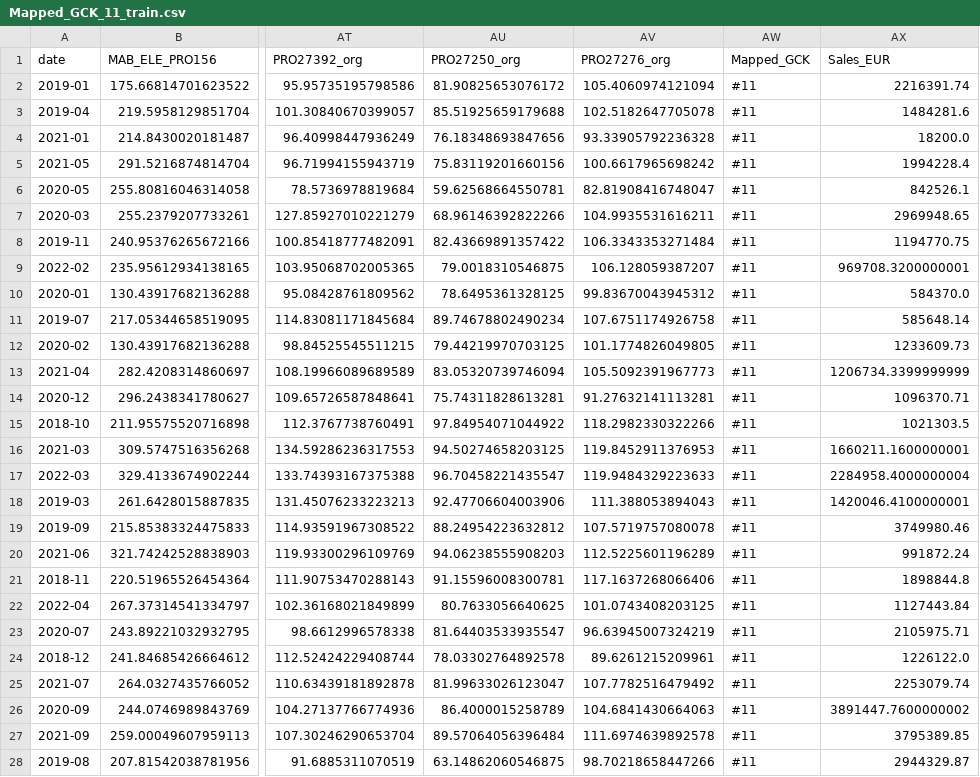
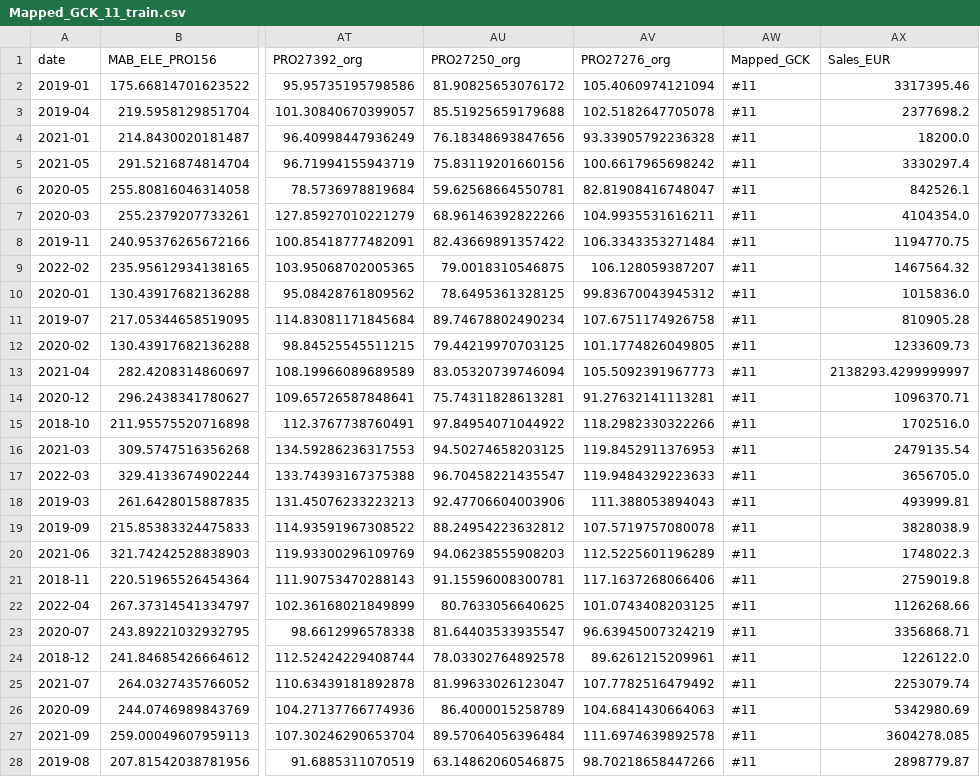
Before and after one commit to RubenCMarques/Case-2--Siemens-Sales-Forecast, a CSV file: Notebooks/Mapped_GCK_Datasets/Mapped_GCK_11_train.csv, drawn as a sheet; only a part is shown, gaps mark what is left out; the diff covers the shown part only; the diff names each change by its address in the sheet, - before the commit and + after, or states it on an @@ line.

```diff
--- a/Notebooks/Mapped_GCK_Datasets/Mapped_GCK_11_train.csv
+++ b/Notebooks/Mapped_GCK_Datasets/Mapped_GCK_11_train.csv
-AX2 (Sales_EUR): 2216391.74
+AX2 (Sales_EUR): 3317395.46
-AX3 (Sales_EUR): 1484281.6
+AX3 (Sales_EUR): 2377698.2
-AX5 (Sales_EUR): 1994228.4
+AX5 (Sales_EUR): 3330297.4
-AX7 (Sales_EUR): 2969948.65
+AX7 (Sales_EUR): 4104354.0
-AX9 (Sales_EUR): 969708.3200000001
+AX9 (Sales_EUR): 1467564.32
-AX10 (Sales_EUR): 584370.0
+AX10 (Sales_EUR): 1015836.0
-AX11 (Sales_EUR): 585648.14
+AX11 (Sales_EUR): 810905.28
-AX13 (Sales_EUR): 1206734.3399999999
+AX13 (Sales_EUR): 2138293.4299999997
-AX15 (Sales_EUR): 1021303.5
+AX15 (Sales_EUR): 1702516.0
-AX16 (Sales_EUR): 1660211.1600000001
+AX16 (Sales_EUR): 2479135.54
-AX17 (Sales_EUR): 2284958.4000000004
+AX17 (Sales_EUR): 3656705.0
-AX18 (Sales_EUR): 1420046.4100000001
+AX18 (Sales_EUR): 493999.81
-AX19 (Sales_EUR): 3749980.46
+AX19 (Sales_EUR): 3828038.9
-AX20 (Sales_EUR): 991872.24
+AX20 (Sales_EUR): 1748022.3
-AX21 (Sales_EUR): 1898844.8
+AX21 (Sales_EUR): 2759019.8
-AX22 (Sales_EUR): 1127443.84
+AX22 (Sales_EUR): 1126268.66
-AX23 (Sales_EUR): 2105975.71
+AX23 (Sales_EUR): 3356868.71
-AX26 (Sales_EUR): 3891447.7600000002
+AX26 (Sales_EUR): 5342980.69
-AX27 (Sales_EUR): 3795389.85
+AX27 (Sales_EUR): 3604278.085
-AX28 (Sales_EUR): 2944329.87
+AX28 (Sales_EUR): 2898779.87
```
Also changed, not shown: 4 edited cells elsewhere in this file, Notebooks/Mapped_GCK_Datasets/Mapped_GCK_16_train.csv, Notebooks/Mapped_GCK_Datasets/Mapped_GCK_1_train.csv, 27 other files.
